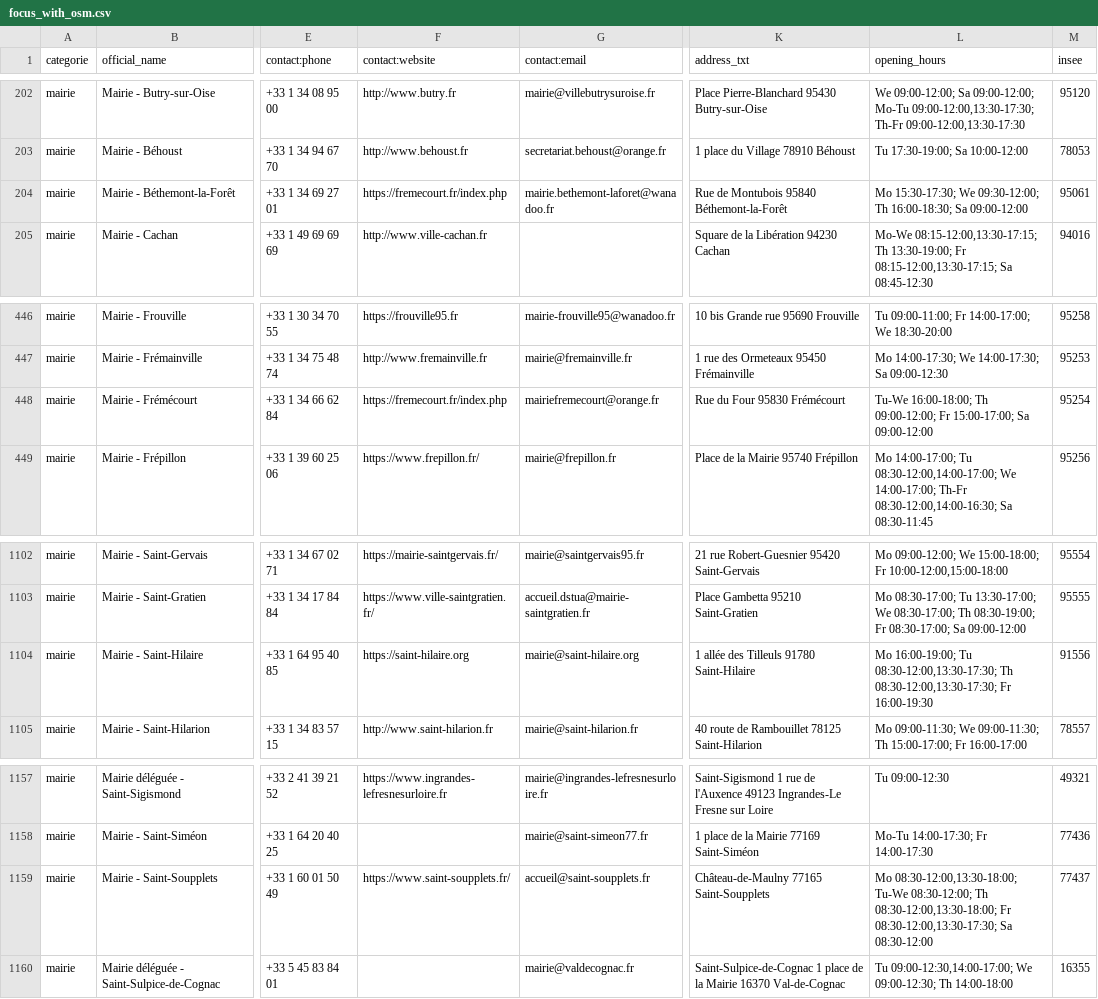
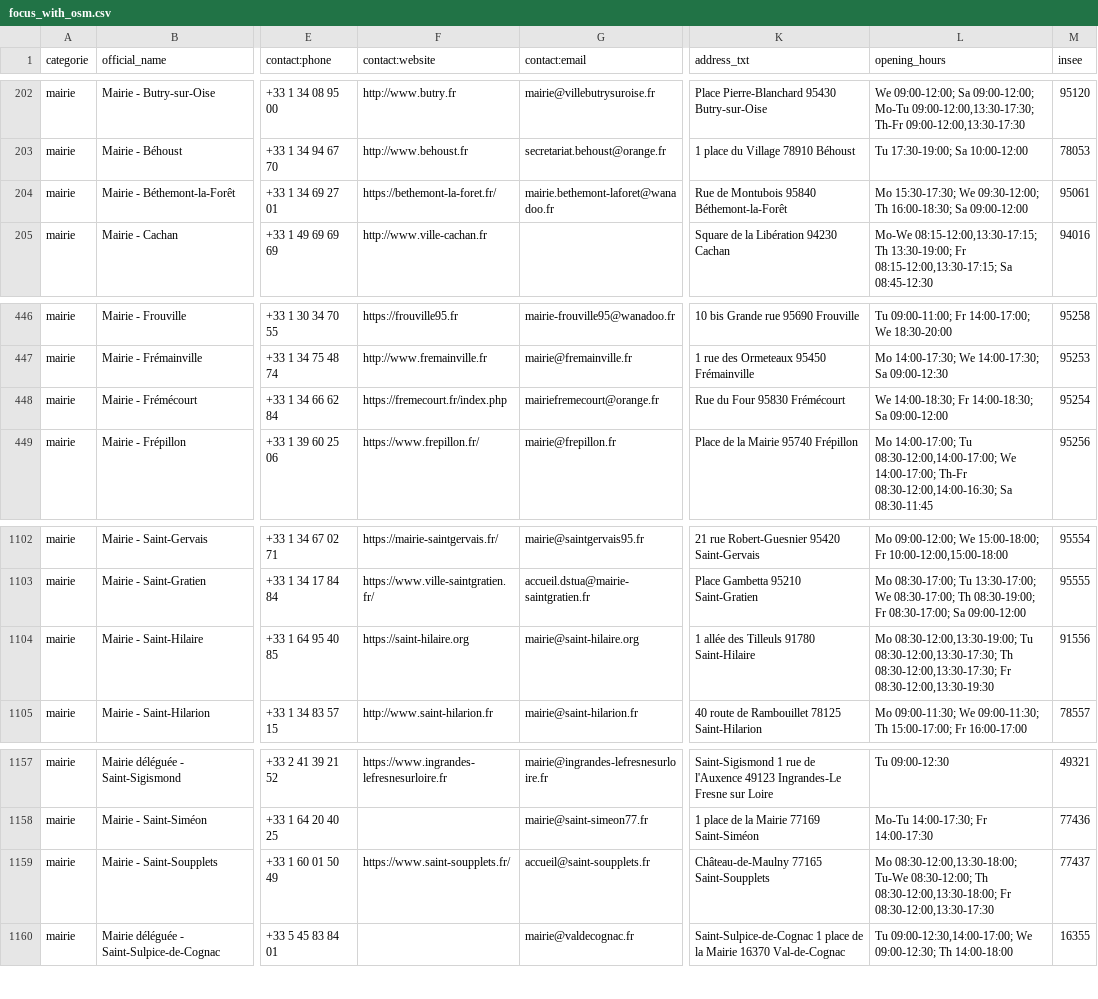
Before and after one commit to nlehuby/sepuqu, a CSV file: focus_with_osm.csv, drawn as a sheet; only a part is shown, gaps mark what is left out; the diff names each change by its address in the sheet, - before the commit and + after, or states it on an @@ line.

```diff
--- a/focus_with_osm.csv
+++ b/focus_with_osm.csv
-F204 (contact:website): https://fremecourt.fr/index.php
+F204 (contact:website): https://bethemont-la-foret.fr/
-L448 (opening_hours): Tu-We 16:00-18:00; Th 09:00-12:00; Fr 15:00-17:00; Sa 09:00-12:00
+L448 (opening_hours): We 14:00-18:30; Fr 14:00-18:30; Sa 09:00-12:00
-L1104 (opening_hours): Mo 16:00-19:00; Tu 08:30-12:00,13:30-17:30; Th 08:30-12:00,13:30-17:30; Fr 16:00-19:30
+L1104 (opening_hours): Mo 08:30-12:00,13:30-19:00; Tu 08:30-12:00,13:30-17:30; Th 08:30-12:00,13:30-17:30; Fr 08:30-12:00,13:30-19:30
-L1159 (opening_hours): …08:30-12:00,13:30-18:00; Fr 08:30-12:00,13:30-17:30; Sa 08:30-12:00
+L1159 (opening_hours): …08:30-12:00,13:30-18:00; Fr 08:30-12:00,13:30-17:30
```
Also changed, not shown: 1 other file.
